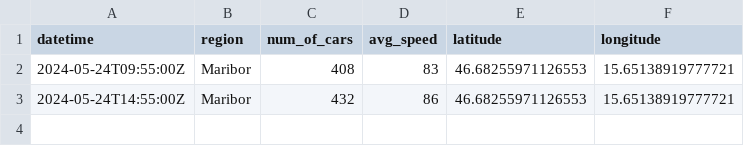
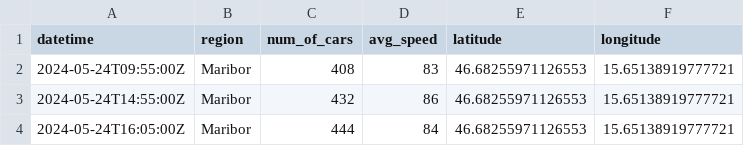
Before and after one commit to ChiefPatrik/trafficPredictions, a CSV file: data/processed/Maribor_traffic_data.csv, drawn as a sheet; the diff names each change by its address in the sheet, - before the commit and + after, or states it on an @@ line.

```diff
--- a/data/processed/Maribor_traffic_data.csv
+++ b/data/processed/Maribor_traffic_data.csv
+row 4: 2024-05-24T16:05:00Z | Maribor | 444 | 84 | 46.68255971126553 | 15.65138919777721
```
Also changed, not shown: data/processed/Ljubljana_traffic_data.csv, data/processed/Pomurska_traffic_data.csv, 4 other files.
